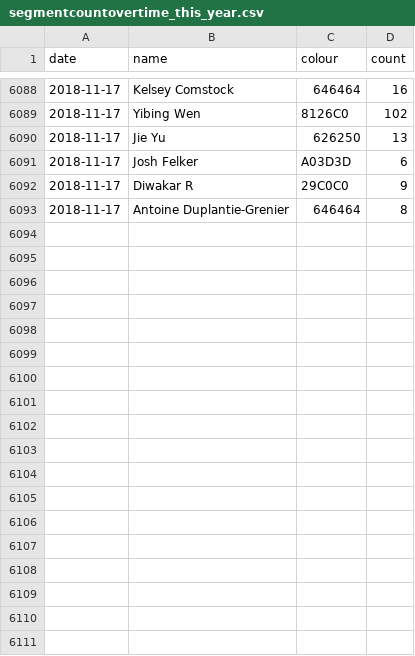
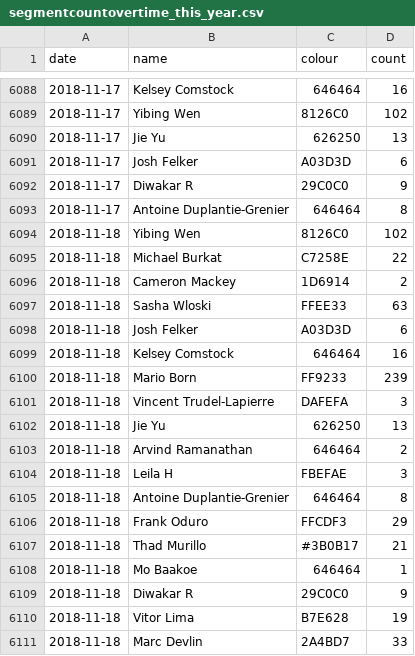
Before and after one commit to vigi4cure/vigi4cure.github.io, a CSV file: segmentcountovertime_this_year.csv, drawn as a sheet; only a part is shown, gaps mark what is left out; the diff names each change by its address in the sheet, - before the commit and + after, or states it on an @@ line.

```diff
--- a/segmentcountovertime_this_year.csv
+++ b/segmentcountovertime_this_year.csv
+row 6094: 2018-11-18 | Yibing Wen | 8126C0 | 102
+row 6095: 2018-11-18 | Michael Burkat | C7258E | 22
+row 6096: 2018-11-18 | Cameron Mackey | 1D6914 | 2
+row 6097: 2018-11-18 | Sasha Wloski | FFEE33 | 63
+row 6098: 2018-11-18 | Josh Felker | A03D3D | 6
+row 6099: 2018-11-18 | Kelsey Comstock | 646464 | 16
+row 6100: 2018-11-18 | Mario Born | FF9233 | 239
+row 6101: 2018-11-18 | Vincent Trudel-Lapierre | DAFEFA | 3
+row 6102: 2018-11-18 | Jie Yu | 626250 | 13
+row 6103: 2018-11-18 | Arvind Ramanathan | 646464 | 2
+row 6104: 2018-11-18 | Leila H | FBEFAE | 3
+row 6105: 2018-11-18 | Antoine Duplantie-Grenier | 646464 | 8
+row 6106: 2018-11-18 | Frank Oduro | FFCDF3 | 29
+row 6107: 2018-11-18 | Thad Murillo | #3B0B17 | 21
+row 6108: 2018-11-18 | Mo Baakoe | 646464 | 1
+row 6109: 2018-11-18 | Diwakar R | 29C0C0 | 9
+row 6110: 2018-11-18 | Vitor Lima | B7E628 | 19
+row 6111: 2018-11-18 | Marc Devlin | 2A4BD7 | 33
```
Also changed, not shown: bad_segments.csv, distance_2018.csv, 11 other files.
